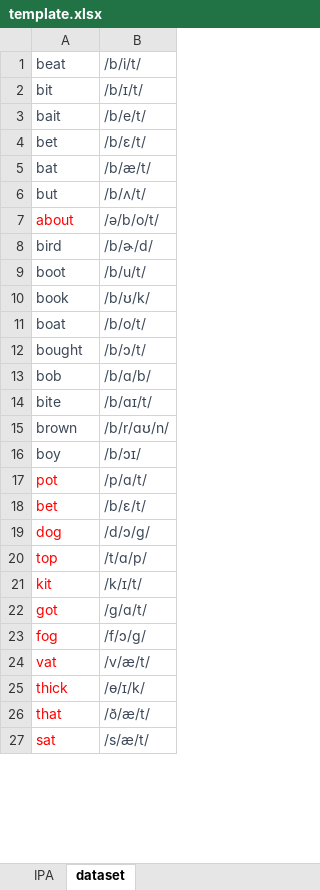
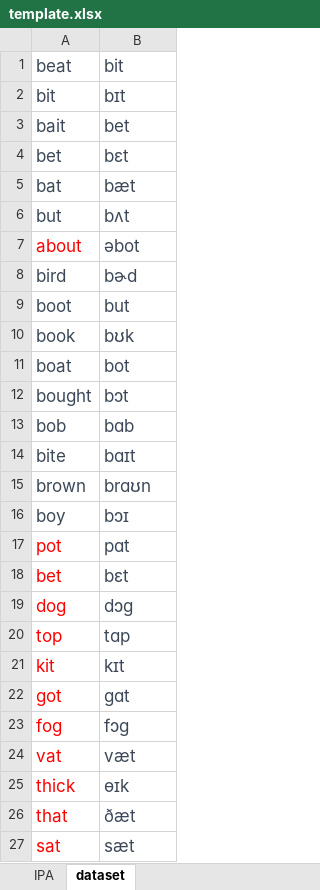
Before and after one commit to stanley355/allophoneme, an Excel workbook: template.xlsx, sheet dataset, drawn as a sheet; only a part is shown; values as stored, in another font and other column widths than the file's, no borders; charts and pictures not drawn; the diff covers the shown part only; the diff names each change by its address in the sheet, - before the commit and + after, or states it on an @@ line.

Commit message:
Update template

```diff
--- a/template.xlsx (sheet dataset)
+++ b/template.xlsx (sheet dataset)
@@ A1:B27 text size: larger @@
-B1: /b/i/t/
+B1: bit
-B2 (bit): /b/ɪ/t/
+B2 (bit): bɪt
-B3 (bit): /b/e/t/
+B3 (bit): bet
-B4 (bit): /b/ɛ/t/
+B4 (bit): bɛt
-B5 (bit): /b/æ/t/
+B5 (bit): bæt
-B6 (bit): /b/ʌ/t/
+B6 (bit): bʌt
-B7 (bit): /ə/b/o/t/
+B7 (bit): əbot
-B8 (bit): /b/ɚ/d/
+B8 (bit): bɚd
-B9 (bit): /b/u/t/
+B9 (bit): but
-B10 (bit): /b/ʊ/k/
+B10 (bit): bʊk
-B11 (bit): /b/o/t/
+B11 (bit): bot
-B12 (bit): /b/ɔ/t/
+B12 (bit): bɔt
-B13 (bit): /b/ɑ/b/
+B13 (bit): bɑb
-B14 (bit): /b/ɑɪ/t/
+B14 (bit): bɑɪt
-B15 (bit): /b/r/ɑʊ/n/
+B15 (bit): brɑʊn
-B16 (bit): /b/ɔɪ/
+B16 (bit): bɔɪ
-B17 (bit): /p/ɑ/t/
+B17 (bit): pɑt
-B18 (bit): /b/ɛ/t/
+B18 (bit): bɛt
-B19 (bit): /d/ɔ/g/
+B19 (bit): dɔg
-B20 (bit): /t/ɑ/p/
+B20 (bit): tɑp
-B21 (bit): /k/ɪ/t/
+B21 (bit): kɪt
-B22 (bit): /g/ɑ/t/
+B22 (bit): gɑt
-B23 (bit): /f/ɔ/g/
+B23 (bit): fɔg
-B24 (bit): /v/æ/t/
+B24 (bit): væt
-B25 (bit): /ɵ/ɪ/k/
+B25 (bit): ɵɪk
-B26 (bit): /ð/æ/t/
+B26 (bit): ðæt
-B27 (bit): /s/æ/t/
+B27 (bit): sæt
```
Also changed, not shown: 13 edited cells and cell formats elsewhere in this sheet, sheet IPA.
